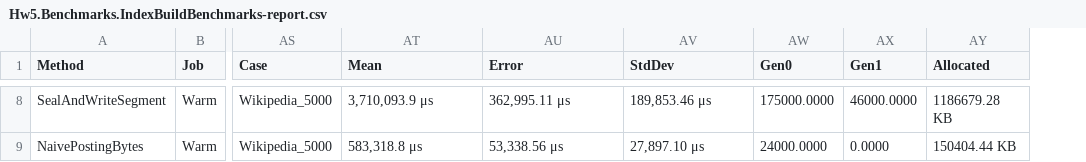
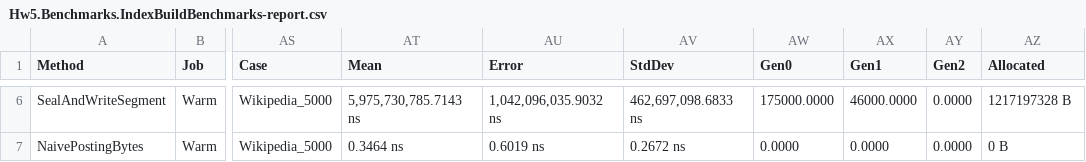
Before and after one commit to timermakov/algo-and-ds-in-db-and-distributed, a CSV file: hw5/reports/artifacts/Hw5.Benchmarks.IndexBuildBenchmarks-report.csv, drawn as a sheet; only a part is shown, gaps mark what is left out; addresses are those after the commit; the diff covers the shown part only; the diff names each change by its address in the sheet, - before the commit and + after, or states it on an @@ line.

```diff
--- a/hw5/reports/artifacts/Hw5.Benchmarks.IndexBuildBenchmarks-report.csv
+++ b/hw5/reports/artifacts/Hw5.Benchmarks.IndexBuildBenchmarks-report.csv
+column AY (Gen2), rows 6-7: 0.0000 | 0.0000
-AT6 (Mean): 3,710,093.9 μs
+AT6 (Mean): 5,975,730,785.7143 ns
-AU6 (Error): 362,995.11 μs
+AU6 (Error): 1,042,096,035.9032 ns
-AV6 (StdDev): 189,853.46 μs
+AV6 (StdDev): 462,697,098.6833 ns
-AZ6 (Allocated): 1186679.28 KB
+AZ6 (Allocated): 1217197328 B
-AT7 (Mean): 583,318.8 μs
+AT7 (Mean): 0.3464 ns
-AU7 (Error): 53,338.56 μs
+AU7 (Error): 0.6019 ns
-AV7 (StdDev): 27,897.10 μs
+AV7 (StdDev): 0.2672 ns
-AW7 (Gen0): 24000.0000
+AW7 (Gen0): 0.0000
-AZ7 (Allocated): 150404.44 KB
+AZ7 (Allocated): 0 B
```
Also changed, not shown: 2 removed rows and 29 edited cells elsewhere in this file, hw5/reports/artifacts/Hw5.Benchmarks.IndexQueryBenchmarks-report.csv, hw5/reports/artifacts/Hw5.Benchmarks.IndexQueryScalingBenchmarks-report.csv, 28 other files.
